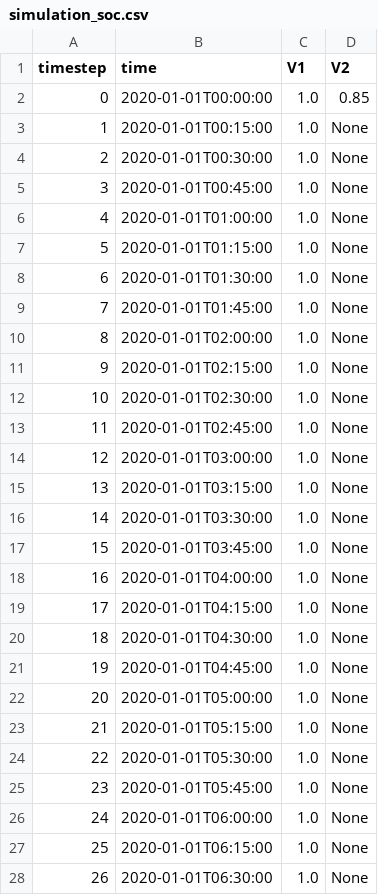
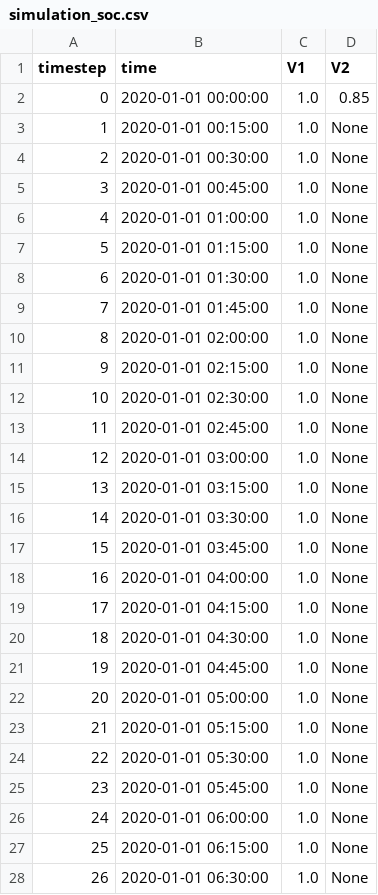
Before and after one commit to rl-institut/spice_ev, a CSV file: examples/output/simulation_soc.csv, drawn as a sheet; only a part is shown; the diff covers the shown part only.

Commit message:
change datetime output format: use str() instead of .isoformat()
This removes the T between dates and times, to make it easier to parse for third party tools like Excel.
Example: "1999-12-31T23:59:59" becomes "1999-12-31 23:59:59"

```diff
--- a/examples/output/simulation_soc.csv
+++ b/examples/output/simulation_soc.csv
@@ -1,28 +1,28 @@
 timestep,time,V1,V2
-0,2020-01-01T00:00:00,1.0,0.85
-1,2020-01-01T00:15:00,1.0,None
-2,2020-01-01T00:30:00,1.0,None
-3,2020-01-01T00:45:00,1.0,None
-4,2020-01-01T01:00:00,1.0,None
-5,2020-01-01T01:15:00,1.0,None
-6,2020-01-01T01:30:00,1.0,None
-7,2020-01-01T01:45:00,1.0,None
-8,2020-01-01T02:00:00,1.0,None
-9,2020-01-01T02:15:00,1.0,None
-10,2020-01-01T02:30:00,1.0,None
-11,2020-01-01T02:45:00,1.0,None
-12,2020-01-01T03:00:00,1.0,None
-13,2020-01-01T03:15:00,1.0,None
-14,2020-01-01T03:30:00,1.0,None
-15,2020-01-01T03:45:00,1.0,None
-16,2020-01-01T04:00:00,1.0,None
-17,2020-01-01T04:15:00,1.0,None
-18,2020-01-01T04:30:00,1.0,None
-19,2020-01-01T04:45:00,1.0,None
-20,2020-01-01T05:00:00,1.0,None
-21,2020-01-01T05:15:00,1.0,None
-22,2020-01-01T05:30:00,1.0,None
-23,2020-01-01T05:45:00,1.0,None
-24,2020-01-01T06:00:00,1.0,None
-25,2020-01-01T06:15:00,1.0,None
-26,2020-01-01T06:30:00,1.0,None
+0,2020-01-01 00:00:00,1.0,0.85
+1,2020-01-01 00:15:00,1.0,None
+2,2020-01-01 00:30:00,1.0,None
+3,2020-01-01 00:45:00,1.0,None
+4,2020-01-01 01:00:00,1.0,None
+5,2020-01-01 01:15:00,1.0,None
+6,2020-01-01 01:30:00,1.0,None
+7,2020-01-01 01:45:00,1.0,None
+8,2020-01-01 02:00:00,1.0,None
+9,2020-01-01 02:15:00,1.0,None
+10,2020-01-01 02:30:00,1.0,None
+11,2020-01-01 02:45:00,1.0,None
+12,2020-01-01 03:00:00,1.0,None
+13,2020-01-01 03:15:00,1.0,None
+14,2020-01-01 03:30:00,1.0,None
+15,2020-01-01 03:45:00,1.0,None
+16,2020-01-01 04:00:00,1.0,None
+17,2020-01-01 04:15:00,1.0,None
+18,2020-01-01 04:30:00,1.0,None
+19,2020-01-01 04:45:00,1.0,None
+20,2020-01-01 05:00:00,1.0,None
+21,2020-01-01 05:15:00,1.0,None
+22,2020-01-01 05:30:00,1.0,None
+23,2020-01-01 05:45:00,1.0,None
+24,2020-01-01 06:00:00,1.0,None
+25,2020-01-01 06:15:00,1.0,None
+26,2020-01-01 06:30:00,1.0,None
```
Also changed, not shown: 70 edited cells elsewhere in this file, 2 other files.
